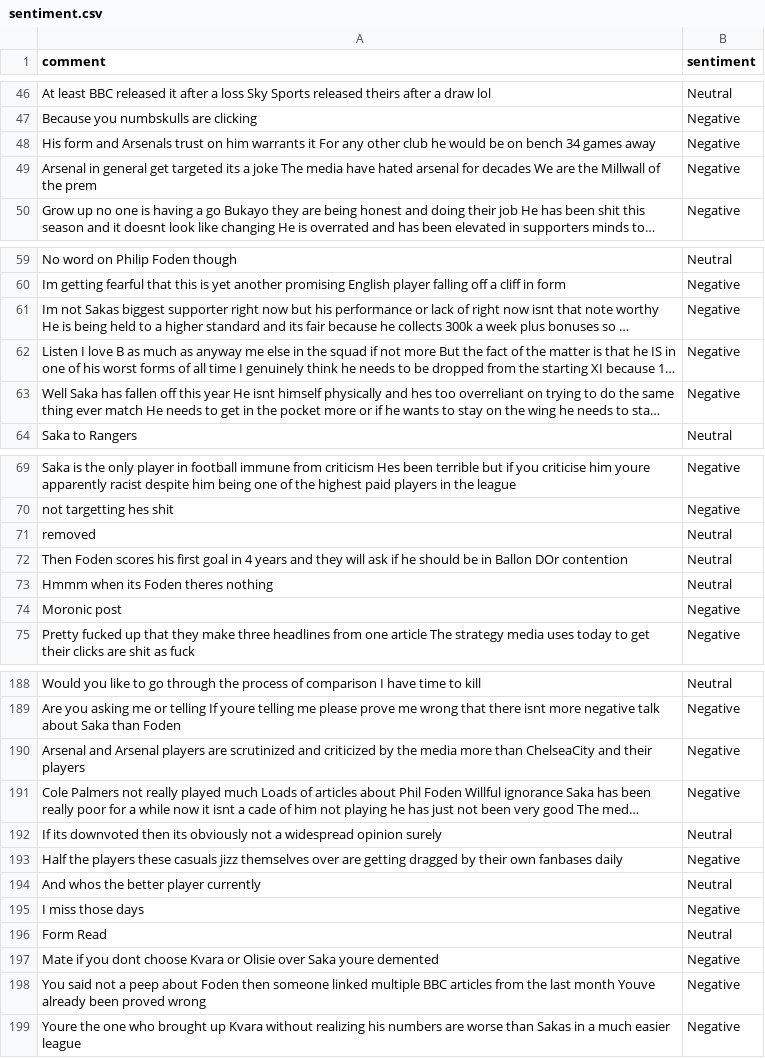
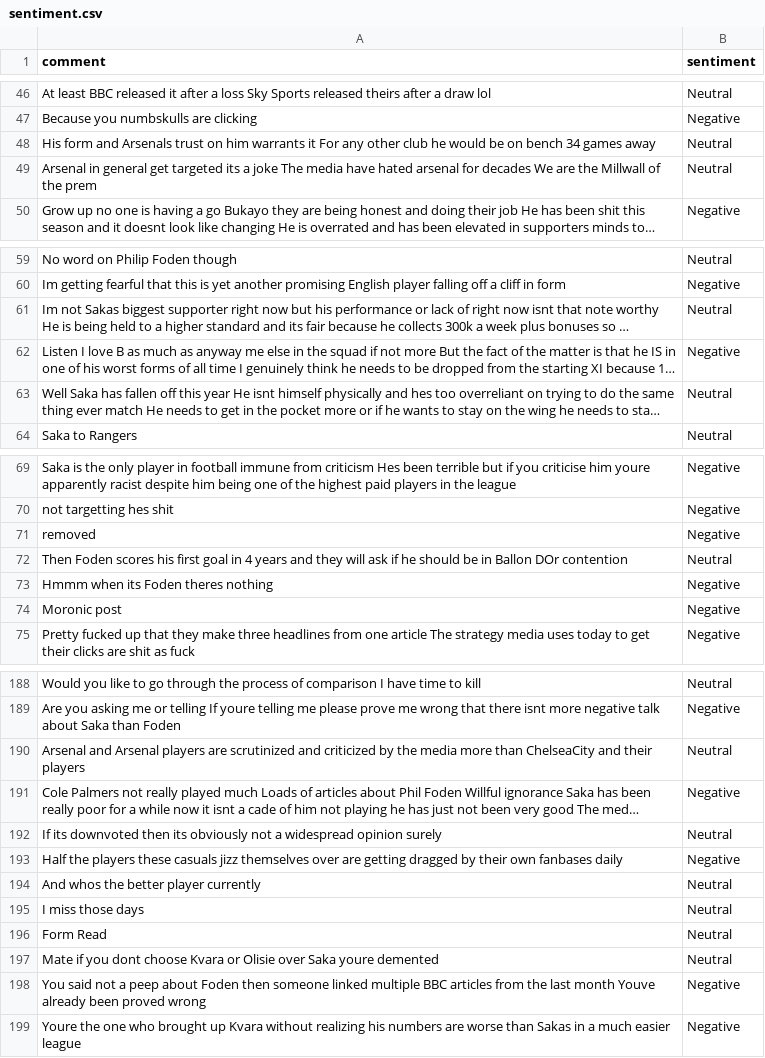
Before and after one commit to felixabraham670706/sentiment, a CSV file: sentiment.csv, drawn as a sheet; only a part is shown, gaps mark what is left out; long unchanged cells end in …; the diff covers the shown part only; the diff names each change by its address in the sheet, - before the commit and + after, or states it on an @@ line.

```diff
--- a/sentiment.csv
+++ b/sentiment.csv
-B48:B49 (sentiment): Negative
+B48:B49 (sentiment): Neutral
-B61 (sentiment): Negative
+B61 (sentiment): Neutral
-B63 (sentiment): Negative
+B63 (sentiment): Neutral
-B71 (sentiment): Neutral
+B71 (sentiment): Negative
-B73 (sentiment): Neutral
+B73 (sentiment): Negative
-B190 (sentiment): Negative
+B190 (sentiment): Neutral
-B195 (sentiment): Negative
+B195 (sentiment): Neutral
-B197 (sentiment): Negative
+B197 (sentiment): Neutral
```
Also changed, not shown: 10 edited cells elsewhere in this file.
